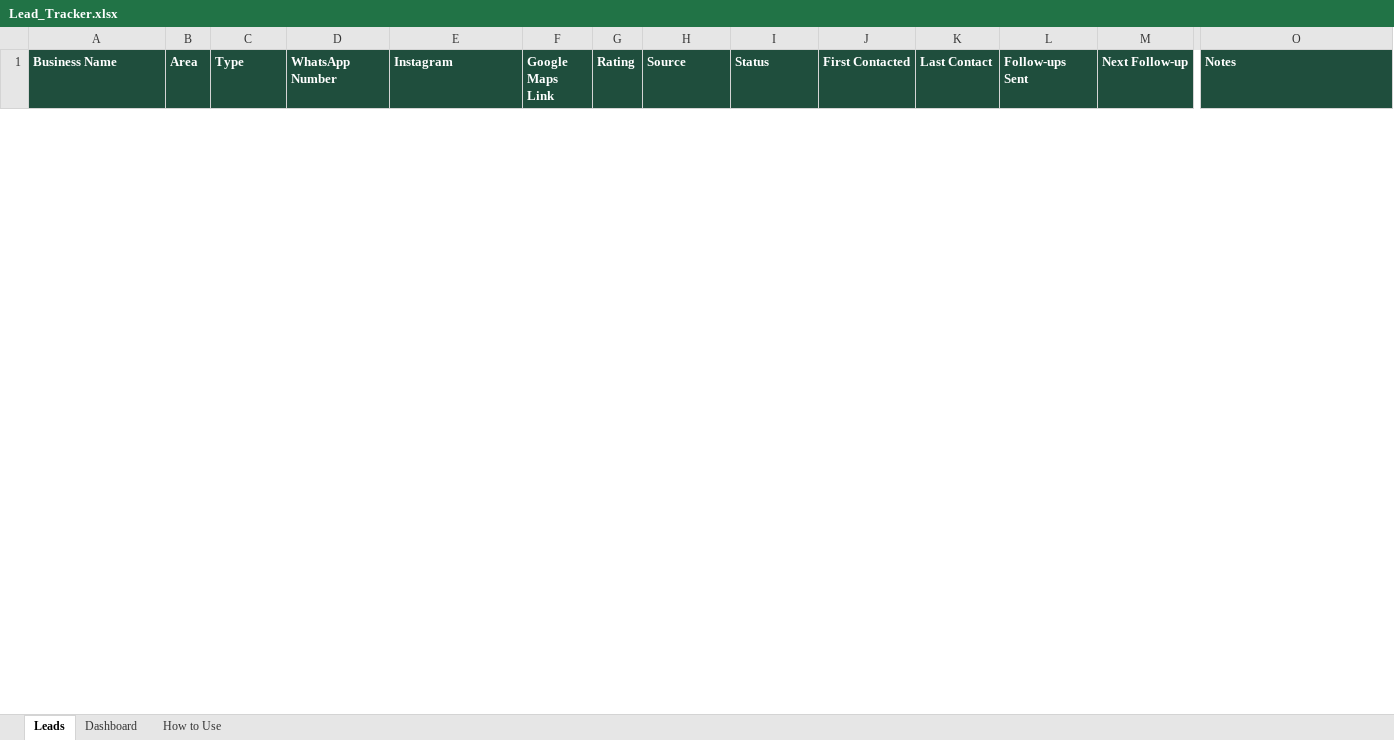
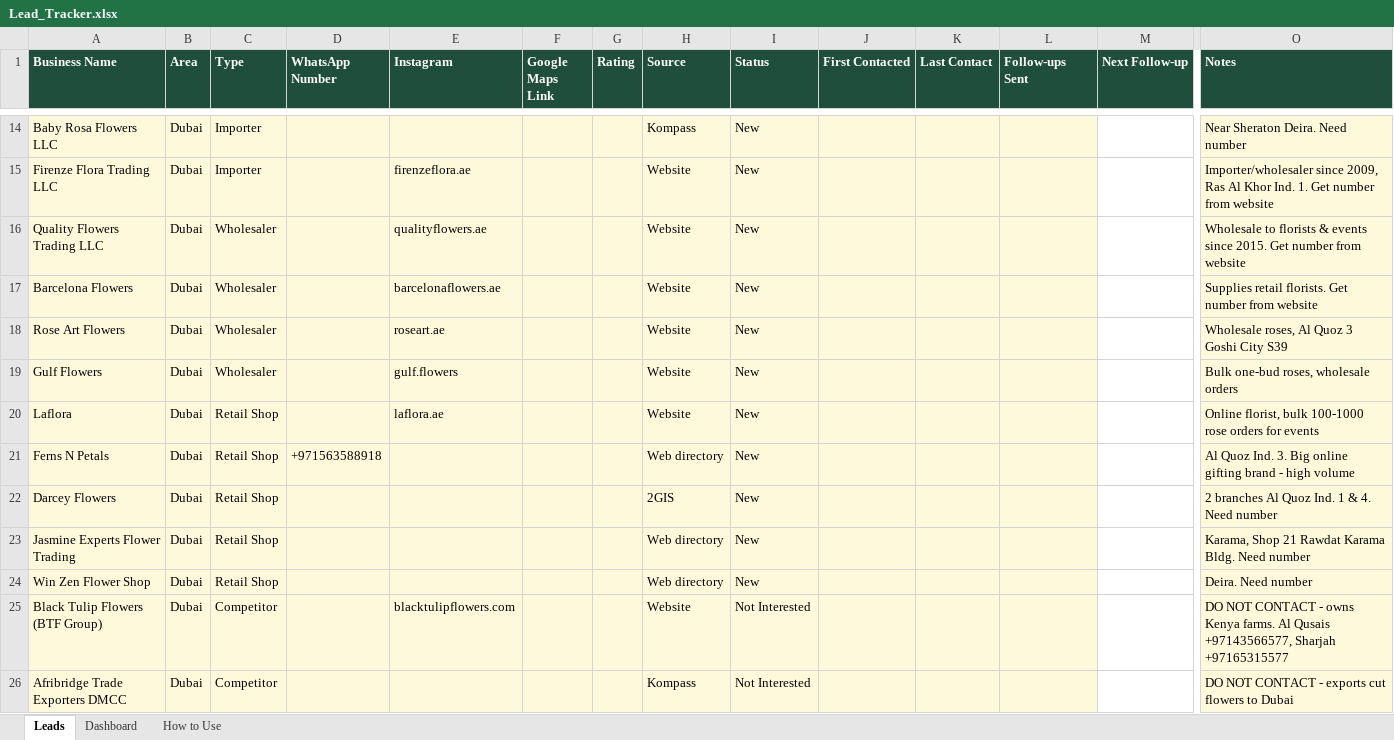
Before and after one commit to RashedZzzz/my_first_rails_app, an Excel workbook: sales_engine/Lead_Tracker.xlsx, sheet Leads, drawn as a sheet; only a part is shown, gaps mark what is left out; values as stored, in another font and other column widths than the file's, no borders; conditional formats not drawn; rows hold the shown columns only; the diff covers the shown part only; the diff names each change by its address in the sheet, - before the commit and + after, or states it on an @@ line.

```diff
--- a/sales_engine/Lead_Tracker.xlsx (sheet Leads)
+++ b/sales_engine/Lead_Tracker.xlsx (sheet Leads)
+row 14: Baby Rosa Flowers LLC | Dubai | Importer |  |  |  |  | Kompass | New |  |  |  |  | Near Sheraton Deira. Need number
+row 15: Firenze Flora Trading LLC | Dubai | Importer |  | firenzeflora.ae |  |  | Website | New |  |  |  |  | Importer/wholesaler since 2009, Ras Al Khor Ind. 1. Get number from website
+row 16: Quality Flowers Trading LLC | Dubai | Wholesaler |  | qualityflowers.ae |  |  | Website | New |  |  |  |  | Wholesale to florists & events since 2015. Get number from website
+row 17: Barcelona Flowers | Dubai | Wholesaler |  | barcelonaflowers.ae |  |  | Website | New |  |  |  |  | Supplies retail florists. Get number from website
+row 18: Rose Art Flowers | Dubai | Wholesaler |  | roseart.ae |  |  | Website | New |  |  |  |  | Wholesale roses, Al Quoz 3 Goshi City S39
+row 19: Gulf Flowers | Dubai | Wholesaler |  | gulf.flowers |  |  | Website | New |  |  |  |  | Bulk one-bud roses, wholesale orders
+row 20: Laflora | Dubai | Retail Shop |  | laflora.ae |  |  | Website | New |  |  |  |  | Online florist, bulk 100-1000 rose orders for events
+row 21: Ferns N Petals | Dubai | Retail Shop | +971563588918 |  |  |  | Web directory | New |  |  |  |  | Al Quoz Ind. 3. Big online gifting brand - high volume
+row 22: Darcey Flowers | Dubai | Retail Shop |  |  |  |  | 2GIS | New |  |  |  |  | 2 branches Al Quoz Ind. 1 & 4. Need number
+row 23: Jasmine Experts Flower Trading | Dubai | Retail Shop |  |  |  |  | Web directory | New |  |  |  |  | Karama, Shop 21 Rawdat Karama Bldg. Need number
+row 24: Win Zen Flower Shop | Dubai | Retail Shop |  |  |  |  | Web directory | New |  |  |  |  | Deira. Need number
+row 25: Black Tulip Flowers (BTF Group) | Dubai | Competitor |  | blacktulipflowers.com |  |  | Website | Not Interested |  |  |  |  | DO NOT CONTACT - owns Kenya farms. Al Qusais +97143566577, Sharjah +97165315577
+row 26: Afribridge Trade Exporters DMCC | Dubai | Competitor |  |  |  |  | Kompass | Not Interested |  |  |  |  | DO NOT CONTACT - exports cut flowers to Dubai
```
Also changed, not shown: 12 added rows and 1 removed row elsewhere in this sheet, sheet Dashboard, sheet How to Use.
